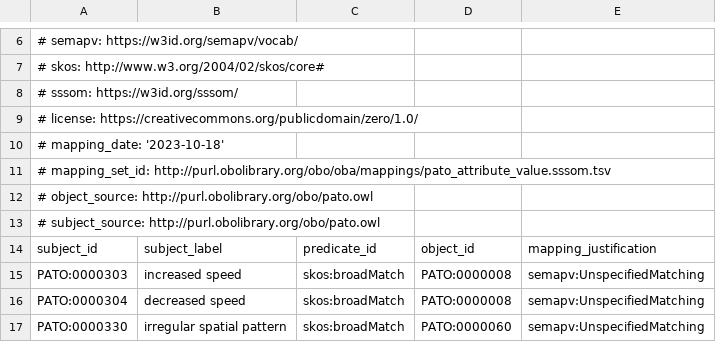
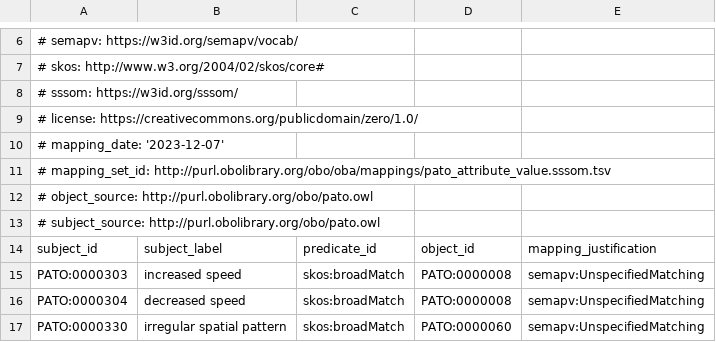
Before and after one commit to obophenotype/bio-attribute-ontology, a TSV file: src/mappings/pato_attribute_value.sssom.tsv, drawn as a sheet; only a part is shown, gaps mark what is left out.

```diff
--- a/src/mappings/pato_attribute_value.sssom.tsv
+++ b/src/mappings/pato_attribute_value.sssom.tsv
@@ -9,3 +9,3 @@
 # license: https://creativecommons.org/publicdomain/zero/1.0/
-# mapping_date: '2023-10-18'
+# mapping_date: '2023-12-07'
 # mapping_set_id: http://purl.obolibrary.org/obo/oba/mappings/pato_attribute_value.sssom.tsv
```
Also changed, not shown: 6 other files.
